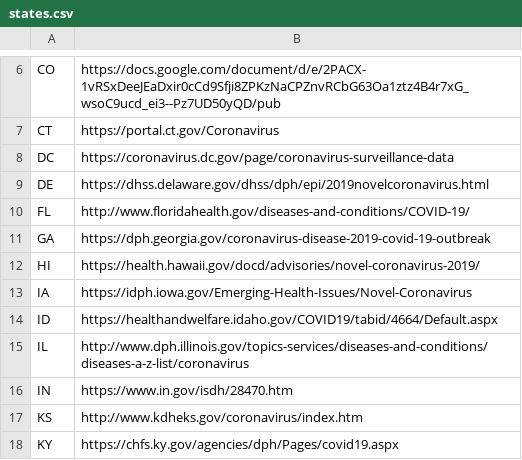
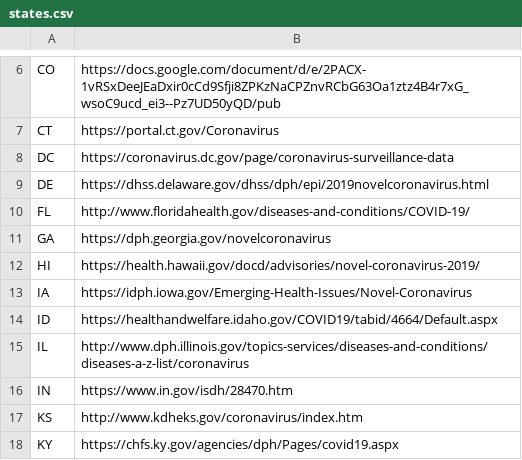
Before and after one commit to timmywheels/crawl-and-parse, a CSV file: states.csv, drawn as a sheet; only a part is shown, gaps mark what is left out.

```diff
--- a/states.csv
+++ b/states.csv
@@ -10,3 +10,3 @@ DE	https://dhss.delaware.gov/dhss/dph/epi/2019novelcoronavirus.html
 FL	http://www.floridahealth.gov/diseases-and-conditions/COVID-19/
-GA	https://dph.georgia.gov/coronavirus-disease-2019-covid-19-outbreak
+GA	https://dph.georgia.gov/novelcoronavirus
 HI	https://health.hawaii.gov/docd/advisories/novel-coronavirus-2019/
```
Also changed, not shown: 52 other files.
